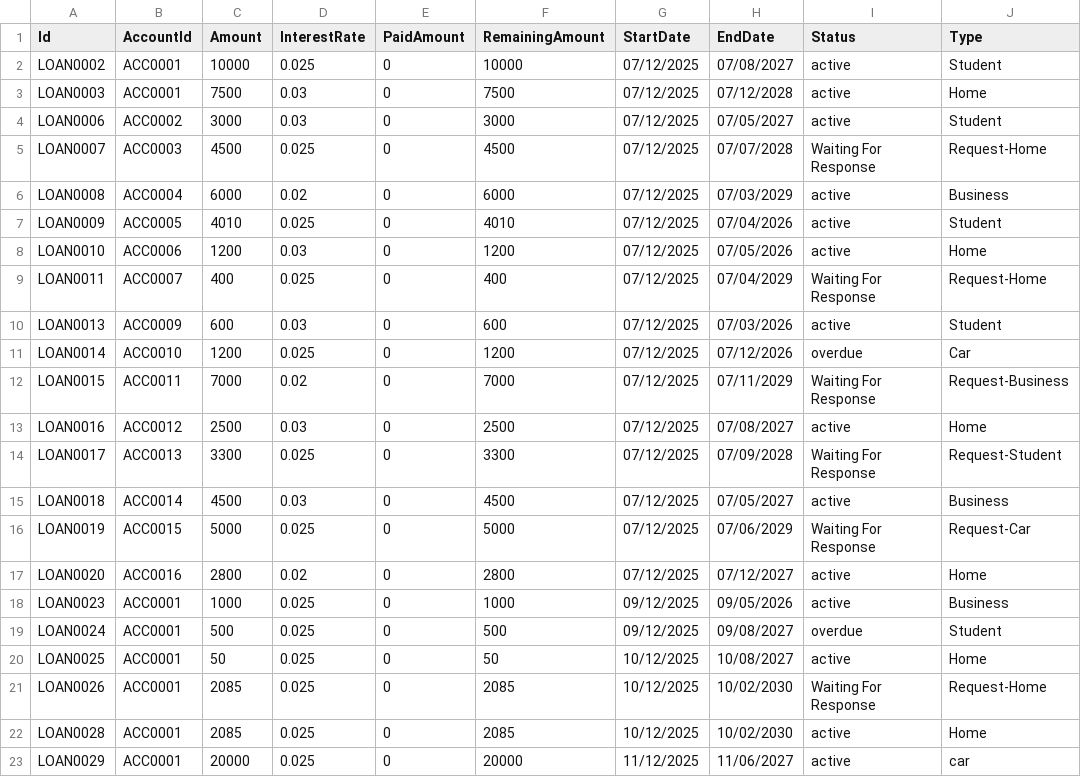
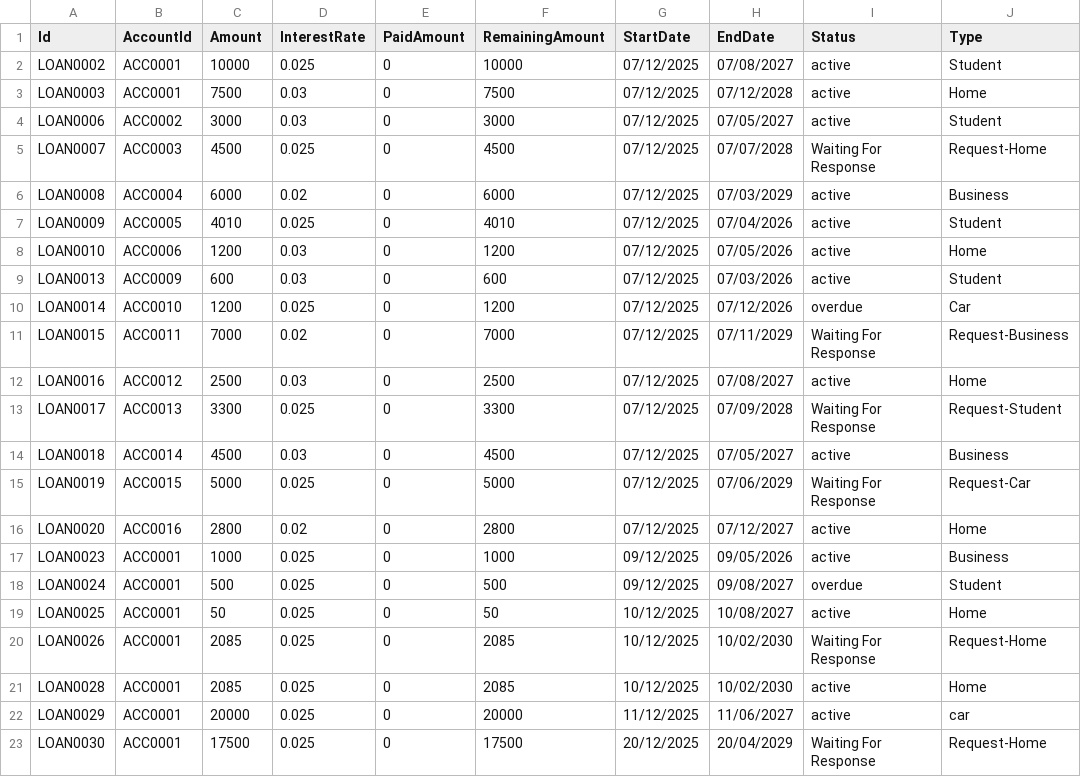
Before and after one commit to MedaByte/BankingManagementSystem, a CSV file: BackEnd/Data/loans.csv, drawn as a sheet.

```diff
--- a/BackEnd/Data/loans.csv
+++ b/BackEnd/Data/loans.csv
@@ -8,3 +8,2 @@ LOAN0009,ACC0005,4010,0.025,0,4010,07/12/2025,07/04/2026,active,Student
 LOAN0010,ACC0006,1200,0.03,0,1200,07/12/2025,07/05/2026,active,Home
-LOAN0011,ACC0007,400,0.025,0,400,07/12/2025,07/04/2029,Waiting For Response,Request-Home
 LOAN0013,ACC0009,600,0.03,0,600,07/12/2025,07/03/2026,active,Student
@@ -23 +22,2 @@ LOAN0028,ACC0001,2085,0.025,0,2085,10/12/2025,10/02/2030,active,Home
 LOAN0029,ACC0001,20000,0.025,0,20000,11/12/2025,11/06/2027,active,car
+LOAN0030,ACC0001,17500,0.025,0,17500,20/12/2025,20/04/2029,Waiting For Response,Request-Home
```
Also changed, not shown: BackEnd/Data/accounts.csv, BackEnd/Data/customers.csv, 35 other files.
